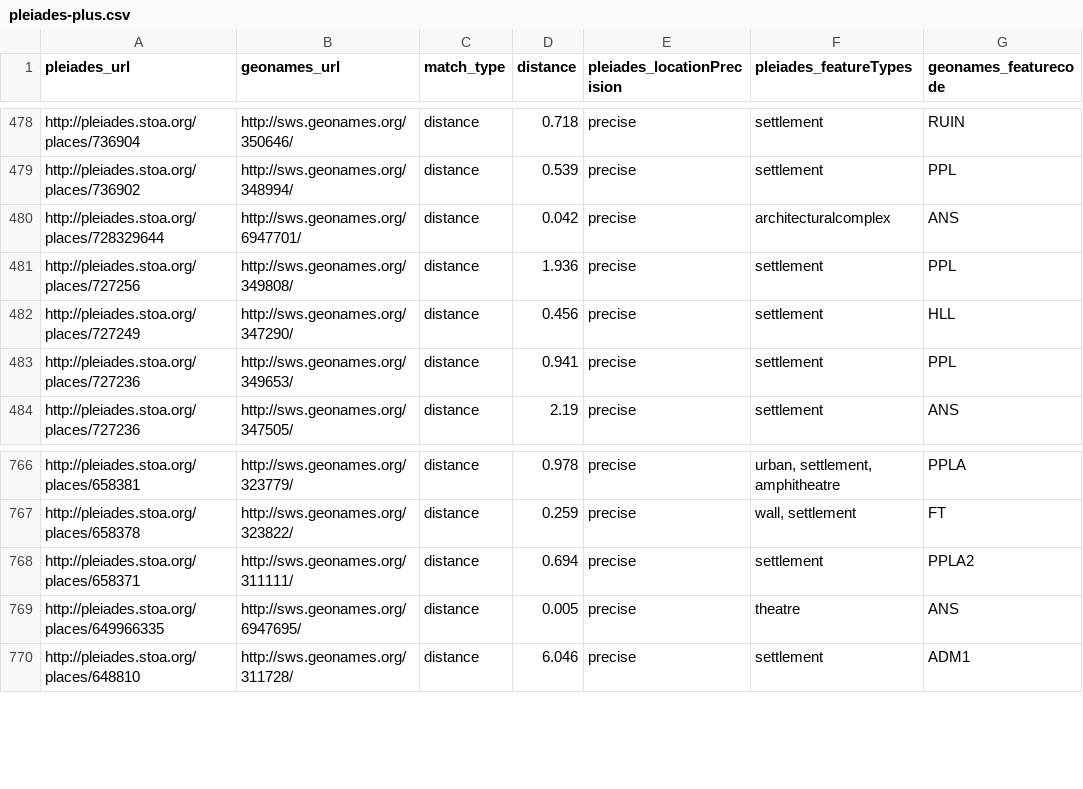
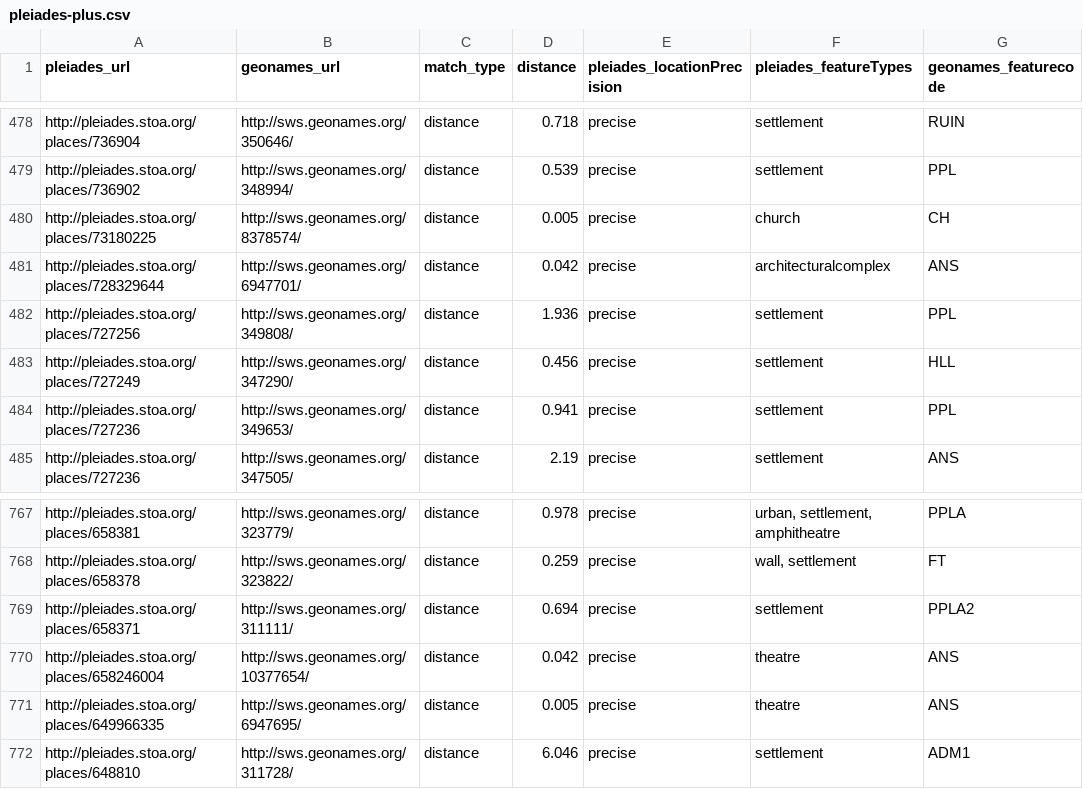
Before and after one commit to ryanfb/pleiades-plus, a CSV file: data/pleiades-plus.csv, drawn as a sheet; only a part is shown, gaps mark what is left out; the diff names each change by its address in the sheet, - before the commit and + after, or states it on an @@ line.

Commit message:
2016-06-29 pleiades-plus.csv update

```diff
--- a/data/pleiades-plus.csv
+++ b/data/pleiades-plus.csv
+row 480: http://pleiades.stoa.org/places/73180225 | http://sws.geonames.org/8378574/ | distance | 0.005 | precise | church | CH
+row 770: http://pleiades.stoa.org/places/658246004 | http://sws.geonames.org/10377654/ | distance | 0.042 | precise | theatre | ANS
```
